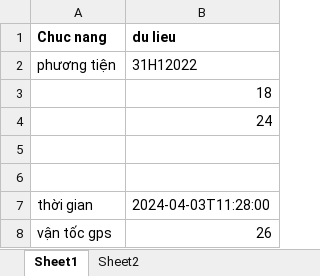
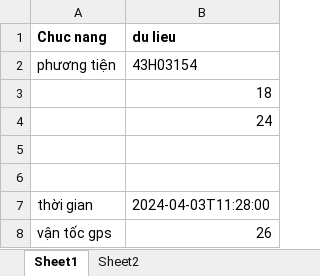
Before and after one commit to truongvck3313/ba_gpsv2, an Excel workbook: bangluudulieu_tamthoi.xlsx, sheet Sheet1, drawn as a sheet; only a part is shown; values as stored, in another font and other column widths than the file's, no borders; the diff names each change by its address in the sheet, - before the commit and + after, or states it on an @@ line.

```diff
--- a/bangluudulieu_tamthoi.xlsx (sheet Sheet1)
+++ b/bangluudulieu_tamthoi.xlsx (sheet Sheet1)
-B2 (du lieu): 31H12022
+B2 (du lieu): 43H03154
```
Also changed, not shown: GPS_ChecklistForAutoTest.xlsx, 11 other files.
